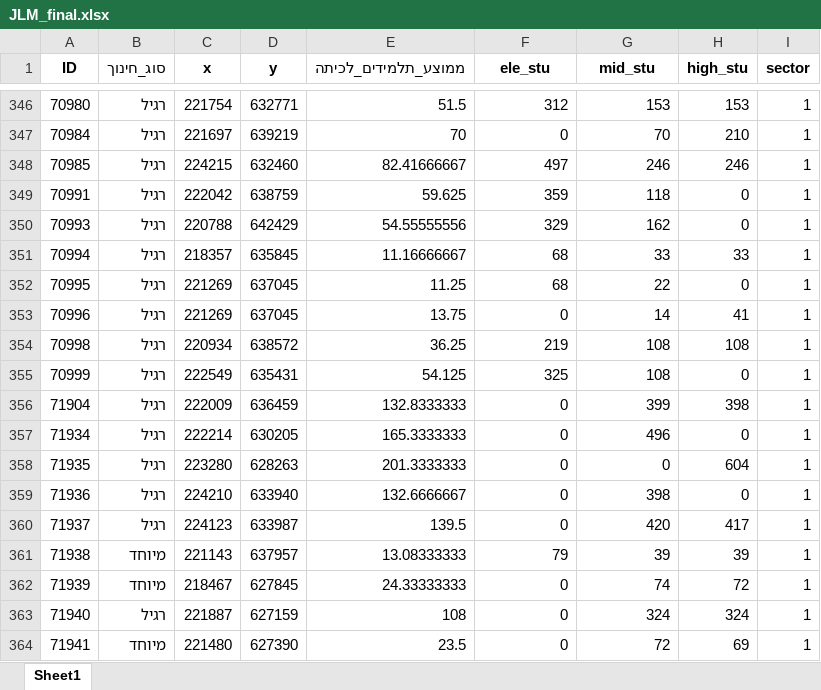
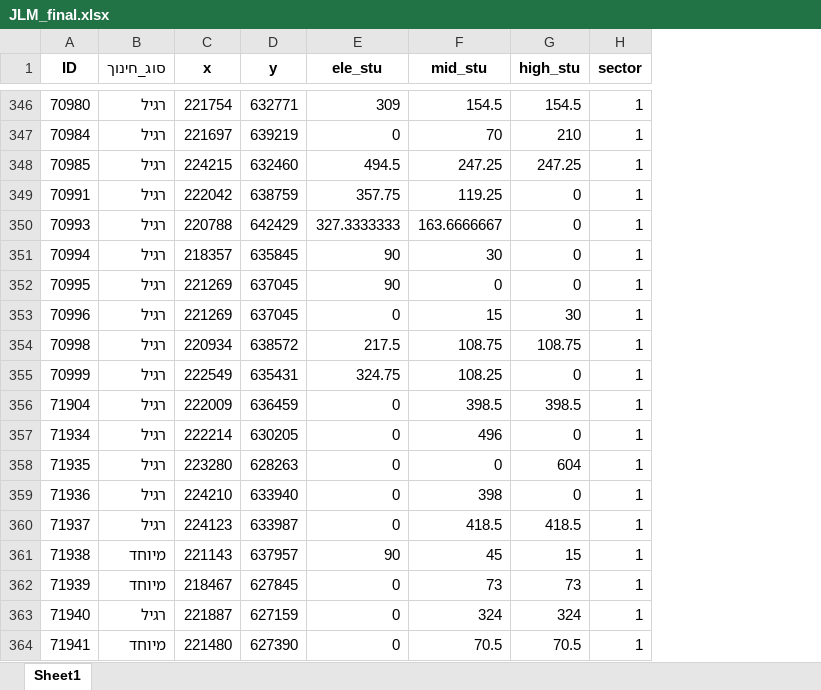
Before and after one commit to DavidPerelman/education, an Excel workbook: jerusalem_muni/JLM_final.xlsx, sheet Sheet1, drawn as a sheet; only a part is shown, gaps mark what is left out; values as stored, in another font and other column widths than the file's, no borders; removed rows and columns are numbered as before the commit, all else as after; the diff covers the shown part only; the diff names each change by its address in the sheet, - before the commit and + after, or states it on an @@ line.

```diff
--- a/jerusalem_muni/JLM_final.xlsx (sheet Sheet1)
+++ b/jerusalem_muni/JLM_final.xlsx (sheet Sheet1)
-column E (ממוצע_תלמידים_לכיתה), rows 346-364: 51.5 | 70 | 82.41666667 | 59.625 | 54.55555556 | 11.16666667 | 11.25 | 13.75 | 36.25 | 54.125 | 132.8333333 | 165.3333333 | 201.3333333 | 132.6666667 | 139.5 | 13.08333333 | 24.33333333 | 108 | 23.5
-E346 (ele_stu): 312
+E346 (ele_stu): 309
-F346 (mid_stu): 153
+F346 (mid_stu): 154.5
-G346 (high_stu): 153
+G346 (high_stu): 154.5
-E348 (ele_stu): 497
+E348 (ele_stu): 494.5
-F348 (mid_stu): 246
+F348 (mid_stu): 247.25
-G348 (high_stu): 246
+G348 (high_stu): 247.25
-E349 (ele_stu): 359
+E349 (ele_stu): 357.75
-F349 (mid_stu): 118
+F349 (mid_stu): 119.25
-E350 (ele_stu): 329
+E350 (ele_stu): 327.3333333
-F350 (mid_stu): 162
+F350 (mid_stu): 163.6666667
-E351:E352 (ele_stu): 68
+E351:E352 (ele_stu): 90
-F351 (mid_stu): 33
+F351 (mid_stu): 30
-G351 (high_stu): 33
+G351 (high_stu): 0
-F352 (mid_stu): 22
+F352 (mid_stu): 0
-F353 (mid_stu): 14
+F353 (mid_stu): 15
-G353 (high_stu): 41
+G353 (high_stu): 30
-E354 (ele_stu): 219
+E354 (ele_stu): 217.5
-F354 (mid_stu): 108
+F354 (mid_stu): 108.75
-G354 (high_stu): 108
+G354 (high_stu): 108.75
-E355 (ele_stu): 325
+E355 (ele_stu): 324.75
-F355 (mid_stu): 108
+F355 (mid_stu): 108.25
-F356 (mid_stu): 399
+F356 (mid_stu): 398.5
-G356 (high_stu): 398
+G356 (high_stu): 398.5
-F360 (mid_stu): 420
+F360 (mid_stu): 418.5
-G360 (high_stu): 417
+G360 (high_stu): 418.5
-E361 (ele_stu): 79
+E361 (ele_stu): 90
-F361 (mid_stu): 39
+F361 (mid_stu): 45
-G361 (high_stu): 39
+G361 (high_stu): 15
-F362 (mid_stu): 74
+F362 (mid_stu): 73
-G362 (high_stu): 72
+G362 (high_stu): 73
-F364 (mid_stu): 72
+F364 (mid_stu): 70.5
-G364 (high_stu): 69
+G364 (high_stu): 70.5
```
Also changed, not shown: 1083 edited cells elsewhere in this sheet, jerusalem_muni/JLM.xlsx, 1 other file.
